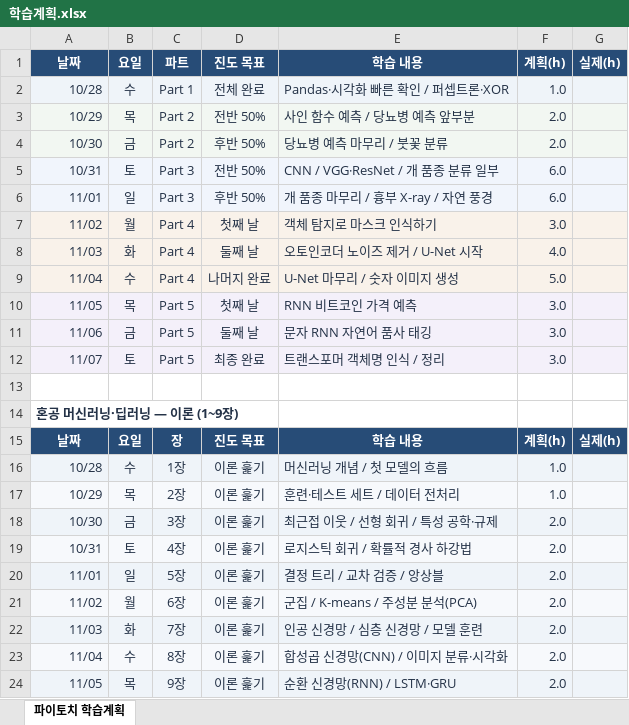
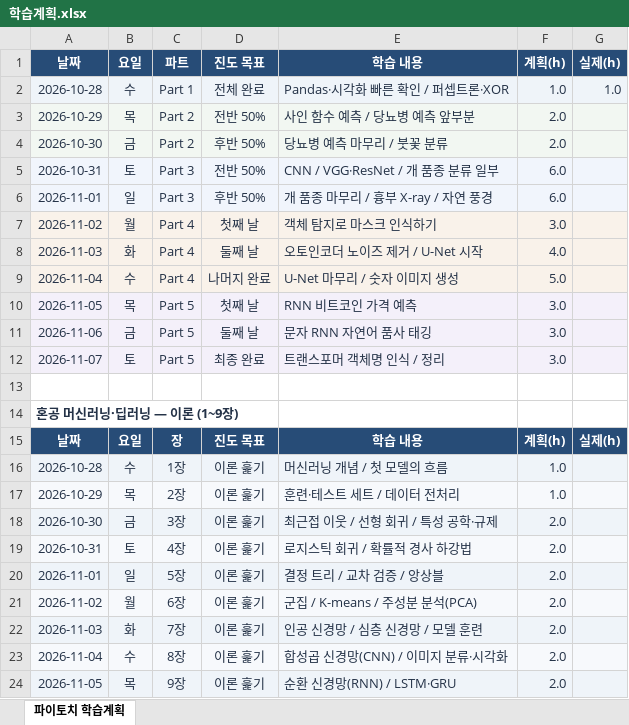
Before and after one commit to plum-jj/pytorch-study, an Excel workbook: 학습계획.xlsx, sheet 파이토치 학습계획, drawn as a sheet; values as stored, in another font and other column widths than the file's, no borders; the diff names each change by its address in the sheet, - before the commit and + after, or states it on an @@ line.

```diff
--- a/학습계획.xlsx (sheet 파이토치 학습계획)
+++ b/학습계획.xlsx (sheet 파이토치 학습계획)
-A2: 10/28
+A2: 2026-10-28
-G2: (empty)
+G2: 1.0
-A3: 10/29
+A3: 2026-10-29
-A4: 10/30
+A4: 2026-10-30
-A5: 10/31
+A5: 2026-10-31
-A6: 11/01
+A6: 2026-11-01
-A7: 11/02
+A7: 2026-11-02
-A8: 11/03
+A8: 2026-11-03
-A9: 11/04
+A9: 2026-11-04
-A10: 11/05
+A10: 2026-11-05
-A11: 11/06
+A11: 2026-11-06
-A12: 11/07
+A12: 2026-11-07
-A16: 10/28
+A16: 2026-10-28
-A17: 10/29
+A17: 2026-10-29
-A18: 10/30
+A18: 2026-10-30
-A19: 10/31
+A19: 2026-10-31
-A20: 11/01
+A20: 2026-11-01
-A21: 11/02
+A21: 2026-11-02
-A22: 11/03
+A22: 2026-11-03
-A23: 11/04
+A23: 2026-11-04
-A24: 11/05
+A24: 2026-11-05
```
Also changed, not shown: 39 other files.
